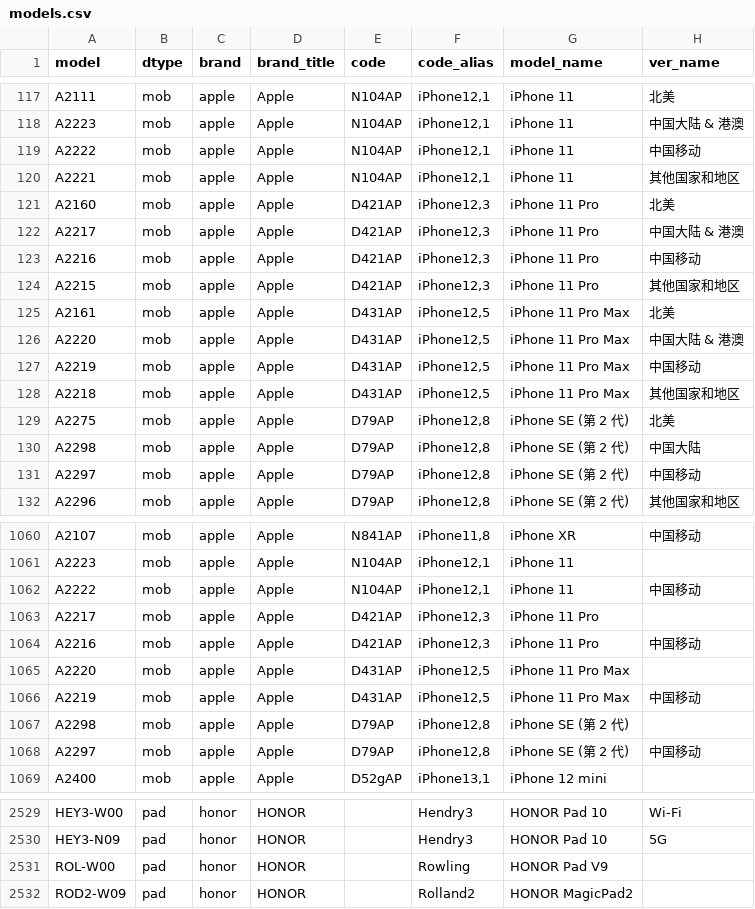
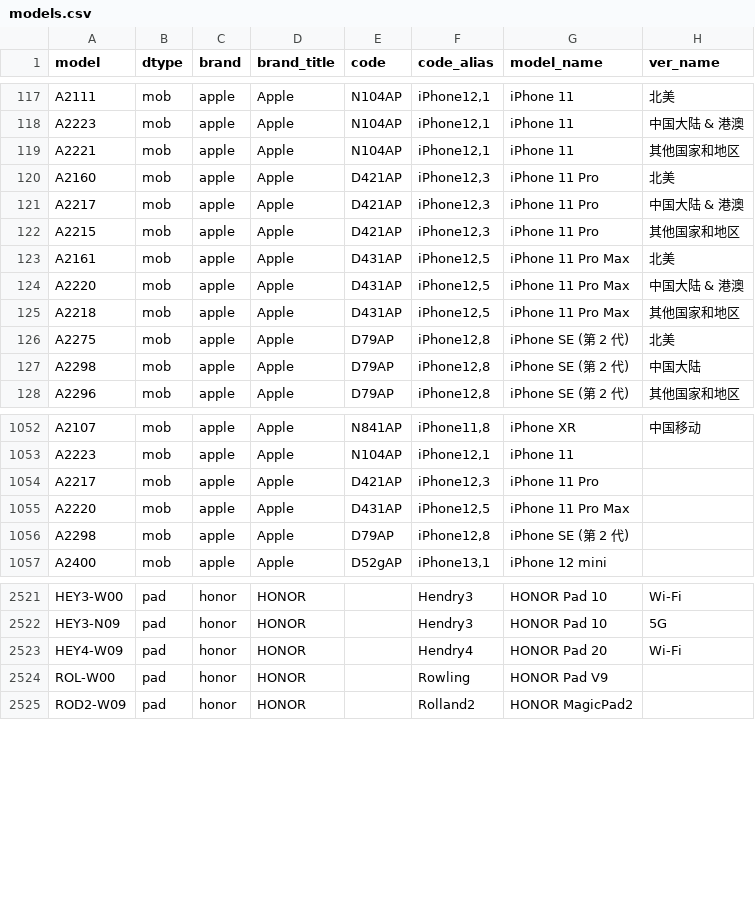
Before and after one commit to KHwang9883/MobileModels-csv, a CSV file: models.csv, drawn as a sheet; only a part is shown, gaps mark what is left out; the diff covers the shown part only.

```diff
--- a/models.csv
+++ b/models.csv
@@ -118,3 +118,2 @@ A2111,mob,apple,Apple,N104AP,"iPhone12,1",iPhone 11,北美
 A2223,mob,apple,Apple,N104AP,"iPhone12,1",iPhone 11,中国大陆 & 港澳
-A2222,mob,apple,Apple,N104AP,"iPhone12,1",iPhone 11,中国移动
 A2221,mob,apple,Apple,N104AP,"iPhone12,1",iPhone 11,其他国家和地区
@@ -122,3 +121,2 @@ A2160,mob,apple,Apple,D421AP,"iPhone12,3",iPhone 11 Pro,北美
 A2217,mob,apple,Apple,D421AP,"iPhone12,3",iPhone 11 Pro,中国大陆 & 港澳
-A2216,mob,apple,Apple,D421AP,"iPhone12,3",iPhone 11 Pro,中国移动
 A2215,mob,apple,Apple,D421AP,"iPhone12,3",iPhone 11 Pro,其他国家和地区
@@ -126,3 +124,2 @@ A2161,mob,apple,Apple,D431AP,"iPhone12,5",iPhone 11 Pro Max,北美
 A2220,mob,apple,Apple,D431AP,"iPhone12,5",iPhone 11 Pro Max,中国大陆 & 港澳
-A2219,mob,apple,Apple,D431AP,"iPhone12,5",iPhone 11 Pro Max,中国移动
 A2218,mob,apple,Apple,D431AP,"iPhone12,5",iPhone 11 Pro Max,其他国家和地区
@@ -130,3 +127,2 @@ A2275,mob,apple,Apple,D79AP,"iPhone12,8",iPhone SE (第 2 代),北美
 A2298,mob,apple,Apple,D79AP,"iPhone12,8",iPhone SE (第 2 代),中国大陆
-A2297,mob,apple,Apple,D79AP,"iPhone12,8",iPhone SE (第 2 代),中国移动
 A2296,mob,apple,Apple,D79AP,"iPhone12,8",iPhone SE (第 2 代),其他国家和地区
@@ -1061,9 +1053,5 @@ A2107,mob,apple,Apple,N841AP,"iPhone11,8",iPhone XR,中国移动
 A2223,mob,apple,Apple,N104AP,"iPhone12,1",iPhone 11,
-A2222,mob,apple,Apple,N104AP,"iPhone12,1",iPhone 11,中国移动
 A2217,mob,apple,Apple,D421AP,"iPhone12,3",iPhone 11 Pro,
-A2216,mob,apple,Apple,D421AP,"iPhone12,3",iPhone 11 Pro,中国移动
 A2220,mob,apple,Apple,D431AP,"iPhone12,5",iPhone 11 Pro Max,
-A2219,mob,apple,Apple,D431AP,"iPhone12,5",iPhone 11 Pro Max,中国移动
 A2298,mob,apple,Apple,D79AP,"iPhone12,8",iPhone SE (第 2 代),
-A2297,mob,apple,Apple,D79AP,"iPhone12,8",iPhone SE (第 2 代),中国移动
 A2400,mob,apple,Apple,D52gAP,"iPhone13,1",iPhone 12 mini,
@@ -2530,2 +2522,3 @@ HEY3-W00,pad,honor,HONOR,,Hendry3,HONOR Pad 10,Wi-Fi
 HEY3-N09,pad,honor,HONOR,,Hendry3,HONOR Pad 10,5G
+HEY4-W09,pad,honor,HONOR,,Hendry4,HONOR Pad 20,Wi-Fi
 ROL-W00,pad,honor,HONOR,,Rowling,HONOR Pad V9,
```
Also changed, not shown: 11 added rows, 4 removed rows and 2 edited cells elsewhere in this file, 1 other file.
